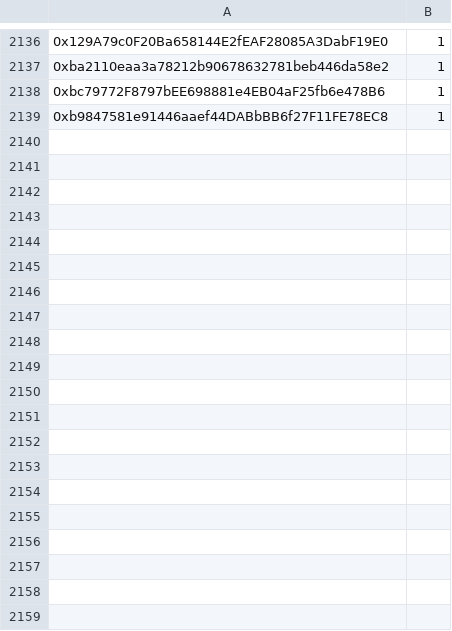
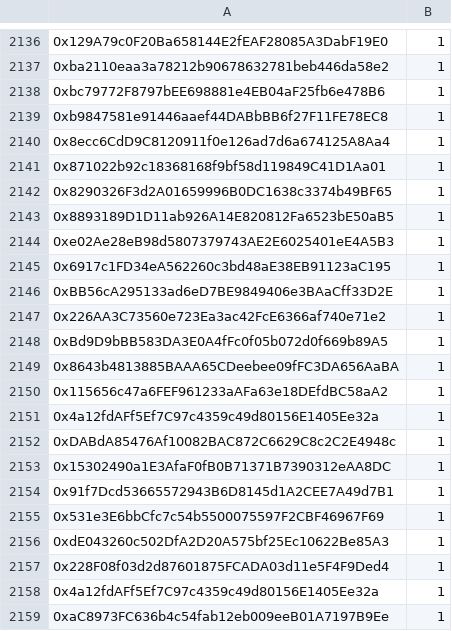
Before and after one commit to jesuzzback/drippp, a CSV file: data/FCFS.csv, drawn as a sheet; only a part is shown, gaps mark what is left out; the diff names each change by its address in the sheet, - before the commit and + after, or states it on an @@ line.

Commit message:
Update FCFS.csv

```diff
--- a/data/FCFS.csv
+++ b/data/FCFS.csv
+row 2140: 0x8ecc6CdD9C8120911f0e126ad7d6a674125A8Aa4 | 1
+row 2141: 0x871022b92c18368168f9bf58d119849C41D1Aa01 | 1
+row 2142: 0x8290326F3d2A01659996B0DC1638c3374b49BF65 | 1
+row 2143: 0x8893189D1D11ab926A14E820812Fa6523bE50aB5 | 1
+row 2144: 0xe02Ae28eB98d5807379743AE2E6025401eE4A5B3 | 1
+row 2145: 0x6917c1FD34eA562260c3bd48aE38EB91123aC195 | 1
+row 2146: 0xBB56cA295133ad6eD7BE9849406e3BAaCff33D2E | 1
+row 2147: 0x226AA3C73560e723Ea3ac42FcE6366af740e71e2 | 1
+row 2148: 0xBd9D9bBB583DA3E0A4fFc0f05b072d0f669b89A5 | 1
+row 2149: 0x8643b4813885BAAA65CDeebee09fFC3DA656AaBA | 1
+row 2150: 0x115656c47a6FEF961233aAFa63e18DEfdBC58aA2 | 1
+row 2151: 0x4a12fdAFf5Ef7C97c4359c49d80156E1405Ee32a | 1
+row 2152: 0xDABdA85476Af10082BAC872C6629C8c2C2E4948c | 1
+row 2153: 0x15302490a1E3AfaF0fB0B71371B7390312eAA8DC | 1
+row 2154: 0x91f7Dcd53665572943B6D8145d1A2CEE7A49d7B1 | 1
+row 2155: 0x531e3E6bbCfc7c54b5500075597F2CBF46967F69 | 1
+row 2156: 0xdE043260c502DfA2D20A575bf25Ec10622Be85A3 | 1
+row 2157: 0x228F08f03d2d87601875FCADA03d11e5F4F9Ded4 | 1
+row 2158: 0x4a12fdAFf5Ef7C97c4359c49d80156E1405Ee32a | 1
+row 2159: 0xaC8973FC636b4c54fab12eb009eeB01A7197B9Ee | 1
```
